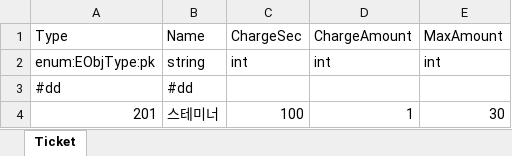
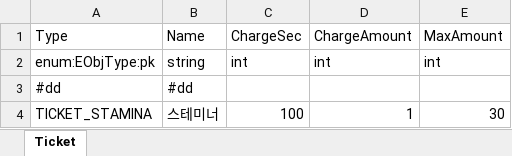
Before and after one commit to Kimseogyoung/AspNetGameServerStudy, an Excel workbook: Data/Excel/Proto/Ticket.xlsx, sheet Ticket, drawn as a sheet; values as stored, in another font and other column widths than the file's, no borders; the diff names each change by its address in the sheet, - before the commit and + after, or states it on an @@ line.

```diff
--- a/Data/Excel/Proto/Ticket.xlsx (sheet Ticket)
+++ b/Data/Excel/Proto/Ticket.xlsx (sheet Ticket)
-A4: 201
+A4: TICKET_STAMINA
```
Also changed, not shown: Data/Excel/Proto/Cookie.xlsx, Data/Excel/Proto/Point.xlsx, 17 other files.
